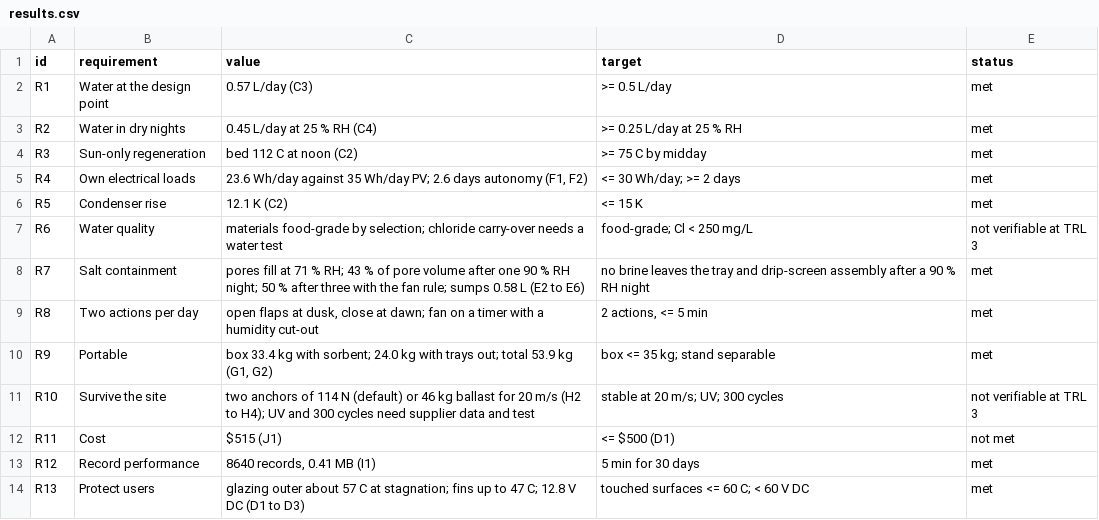
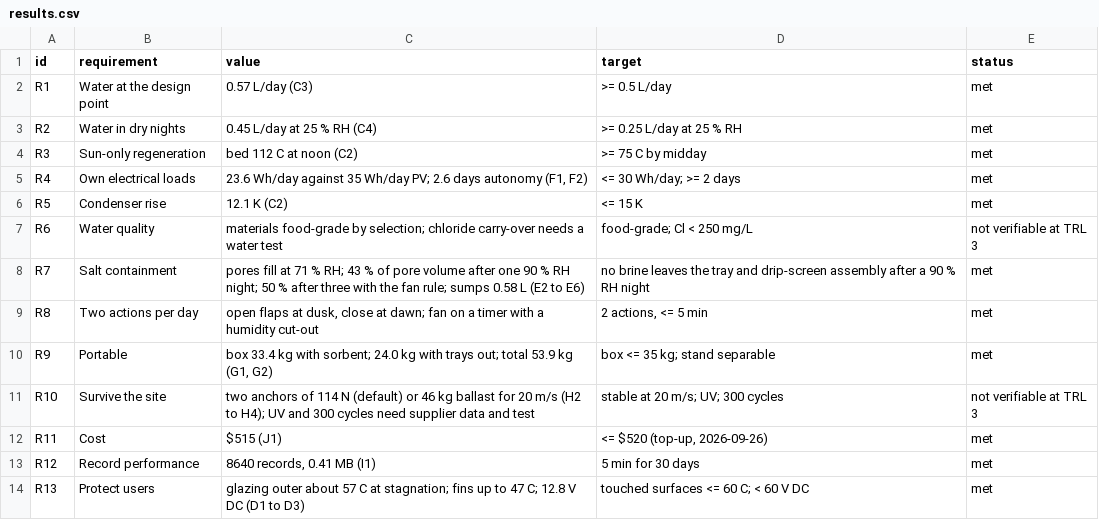
Before and after one commit to BoujeeEnjinia1701/dewdrive, a CSV file: docs/04-calcs/results.csv, drawn as a sheet.

```diff
--- a/docs/04-calcs/results.csv
+++ b/docs/04-calcs/results.csv
@@ -11,3 +11,3 @@ R9,Portable,"box 33.4 kg with sorbent; 24.0 kg with trays out; total 53.9 kg (G1
 R10,Survive the site,two anchors of 114 N (default) or 46 kg ballast for 20 m/s (H2 to H4); UV and 300 cycles need supplier data and test,stable at 20 m/s; UV; 300 cycles,not verifiable at TRL 3
-R11,Cost,$515 (J1),<= $500 (D1),not met
+R11,Cost,$515 (J1),"<= $520 (top-up, 2026-09-26)",met
 R12,Record performance,"8640 records, 0.41 MB (I1)",5 min for 30 days,met
```
Also changed, not shown: 27 other files.
